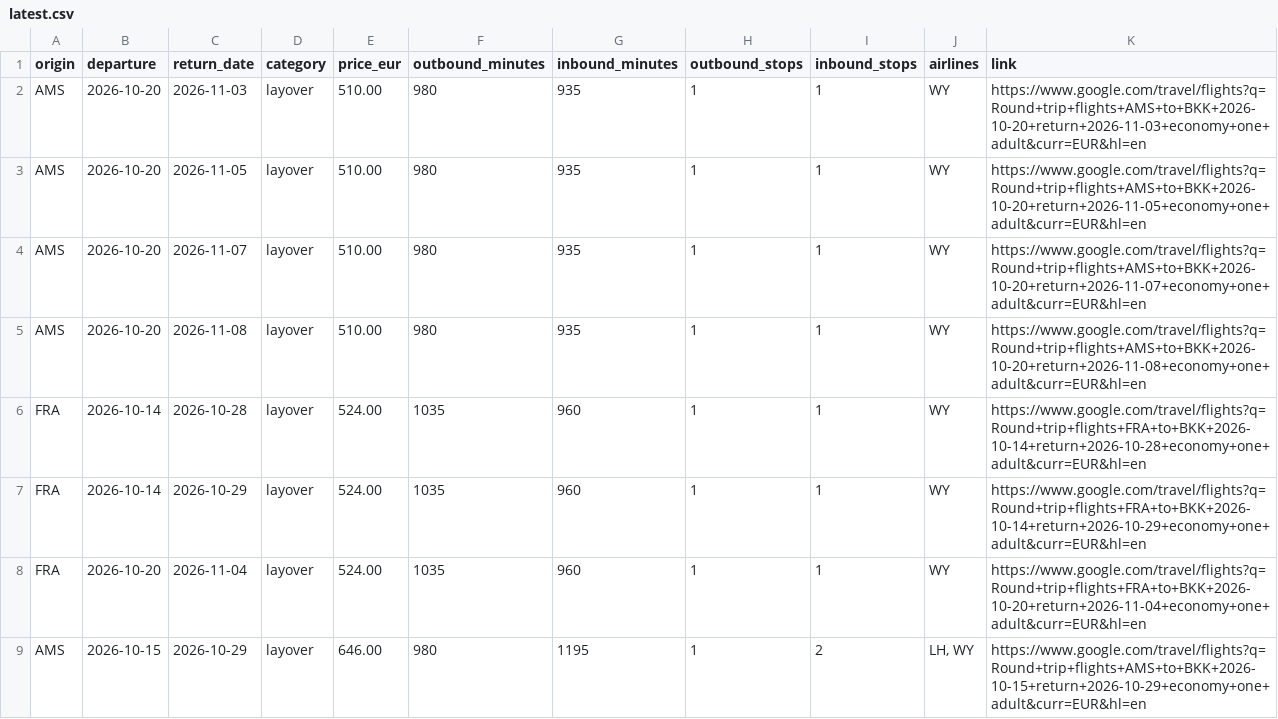
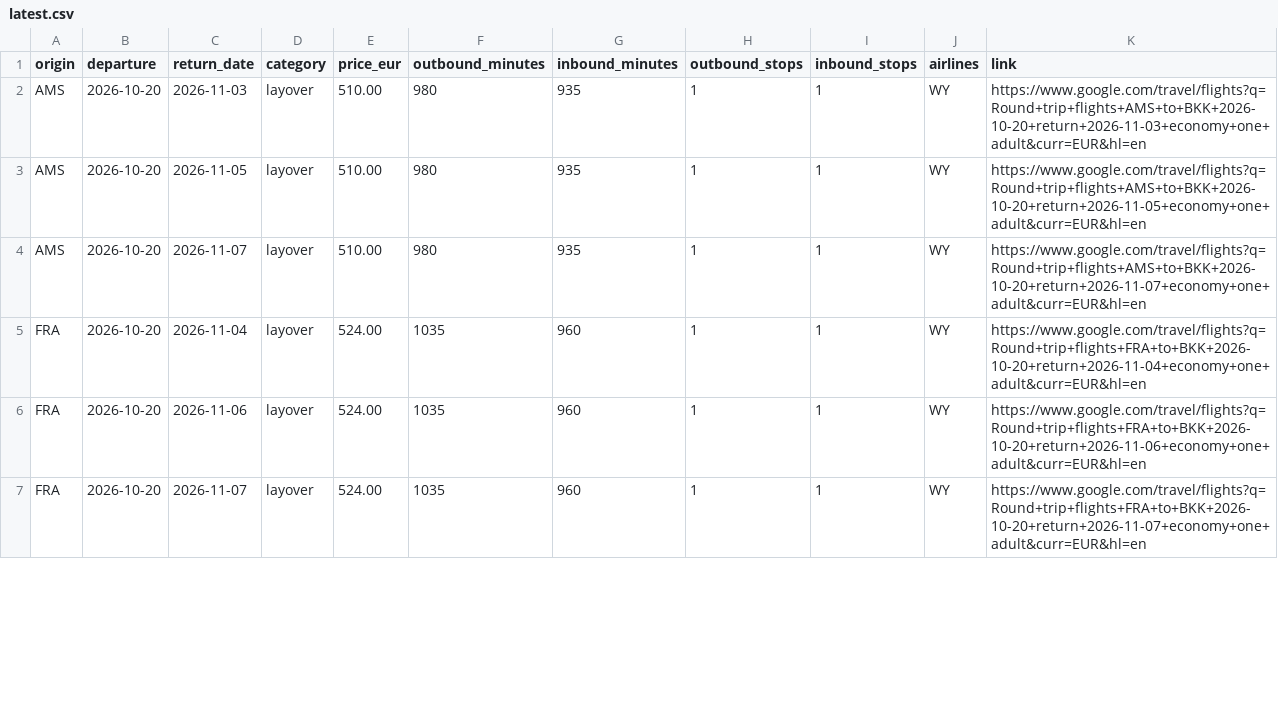
Before and after one commit to Fabiano225/flight-tracker, a CSV file: latest.csv, drawn as a sheet; only a part is shown; the diff covers the shown part only.

```diff
--- a/latest.csv
+++ b/latest.csv
@@ -4,6 +4,4 @@ AMS,2026-10-20,2026-11-05,layover,510.00,980,935,1,1,WY,https://www.google.com/t
 AMS,2026-10-20,2026-11-07,layover,510.00,980,935,1,1,WY,https://www.google.com/travel/flights?q=Round+trip+flights+AMS+to+BKK+2026-10-20+return+2026-11-07+economy+one+adult&curr=EUR&hl=en
-AMS,2026-10-20,2026-11-08,layover,510.00,980,935,1,1,WY,https://www.google.com/travel/flights?q=Round+trip+flights+AMS+to+BKK+2026-10-20+return+2026-11-08+economy+one+adult&curr=EUR&hl=en
-FRA,2026-10-14,2026-10-28,layover,524.00,1035,960,1,1,WY,https://www.google.com/travel/flights?q=Round+trip+flights+FRA+to+BKK+2026-10-14+return+2026-10-28+economy+one+adult&curr=EUR&hl=en
-FRA,2026-10-14,2026-10-29,layover,524.00,1035,960,1,1,WY,https://www.google.com/travel/flights?q=Round+trip+flights+FRA+to+BKK+2026-10-14+return+2026-10-29+economy+one+adult&curr=EUR&hl=en
 FRA,2026-10-20,2026-11-04,layover,524.00,1035,960,1,1,WY,https://www.google.com/travel/flights?q=Round+trip+flights+FRA+to+BKK+2026-10-20+return+2026-11-04+economy+one+adult&curr=EUR&hl=en
-AMS,2026-10-15,2026-10-29,layover,646.00,980,1195,1,2,"LH, WY",https://www.google.com/travel/flights?q=Round+trip+flights+AMS+to+BKK+2026-10-15+return+2026-10-29+economy+one+adult&curr=EUR&hl=en
+FRA,2026-10-20,2026-11-06,layover,524.00,1035,960,1,1,WY,https://www.google.com/travel/flights?q=Round+trip+flights+FRA+to+BKK+2026-10-20+return+2026-11-06+economy+one+adult&curr=EUR&hl=en
+FRA,2026-10-20,2026-11-07,layover,524.00,1035,960,1,1,WY,https://www.google.com/travel/flights?q=Round+trip+flights+FRA+to+BKK+2026-10-20+return+2026-11-07+economy+one+adult&curr=EUR&hl=en
```
Also changed, not shown: 3 added rows and 8 edited cells elsewhere in this file, 3 other files.
